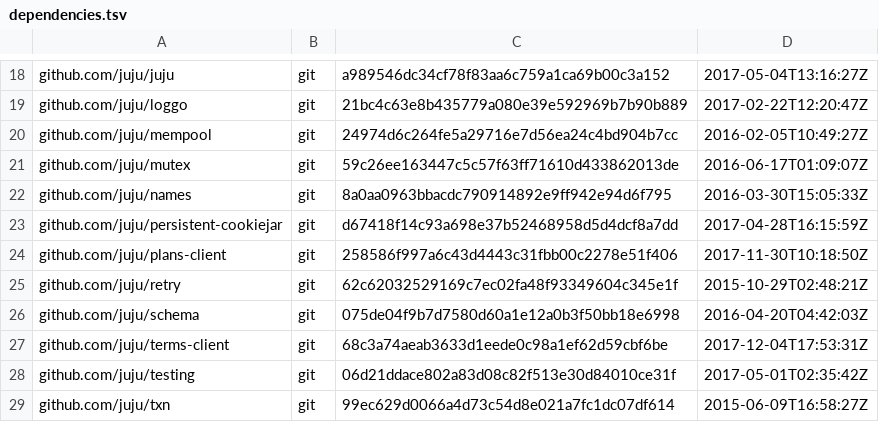
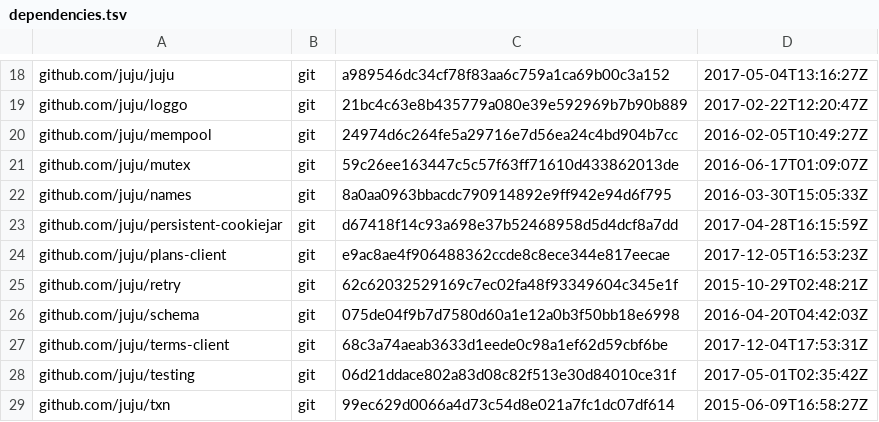
Before and after one commit to tu-pm/charmstore-client, a TSV file: dependencies.tsv, drawn as a sheet; only a part is shown, gaps mark what is left out.

Commit message:
deps.tsv: Use latest plans client

```diff
--- a/dependencies.tsv
+++ b/dependencies.tsv
@@ -23,3 +23,3 @@ github.com/juju/names	git	8a0aa0963bbacdc790914892e9ff942e94d6f795	2016-03-30T15
 github.com/juju/persistent-cookiejar	git	d67418f14c93a698e37b52468958d5d4dcf8a7dd	2017-04-28T16:15:59Z
-github.com/juju/plans-client	git	258586f997a6c43d4443c31fbb00c2278e51f406	2017-11-30T10:18:50Z
+github.com/juju/plans-client	git	e9ac8ae4f906488362ccde8c8ece344e817eecae	2017-12-05T16:53:23Z
 github.com/juju/retry	git	62c62032529169c7ec02fa48f93349604c345e1f	2015-10-29T02:48:21Z
```
